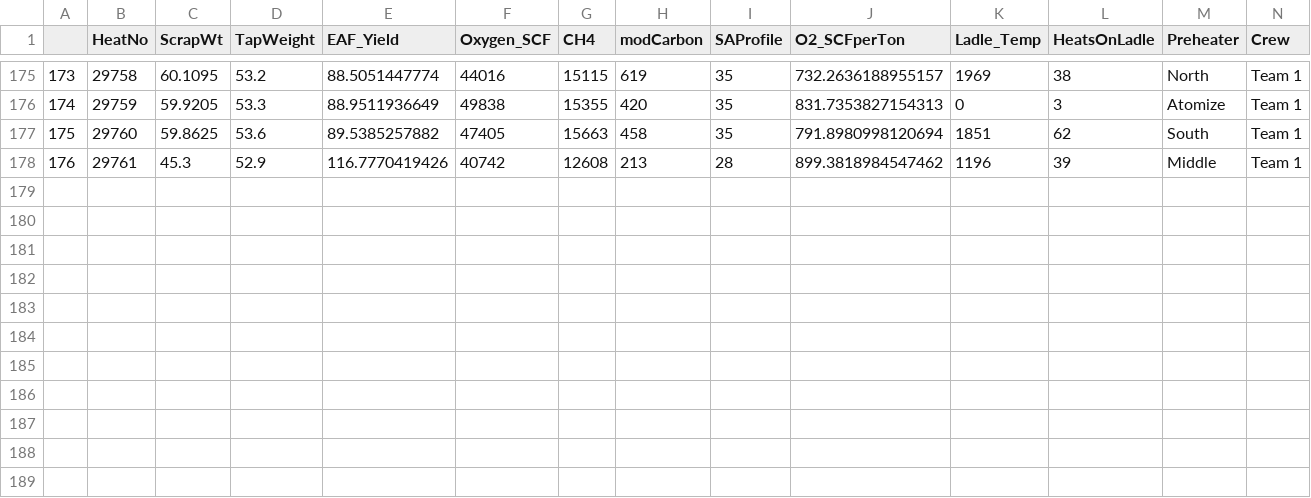
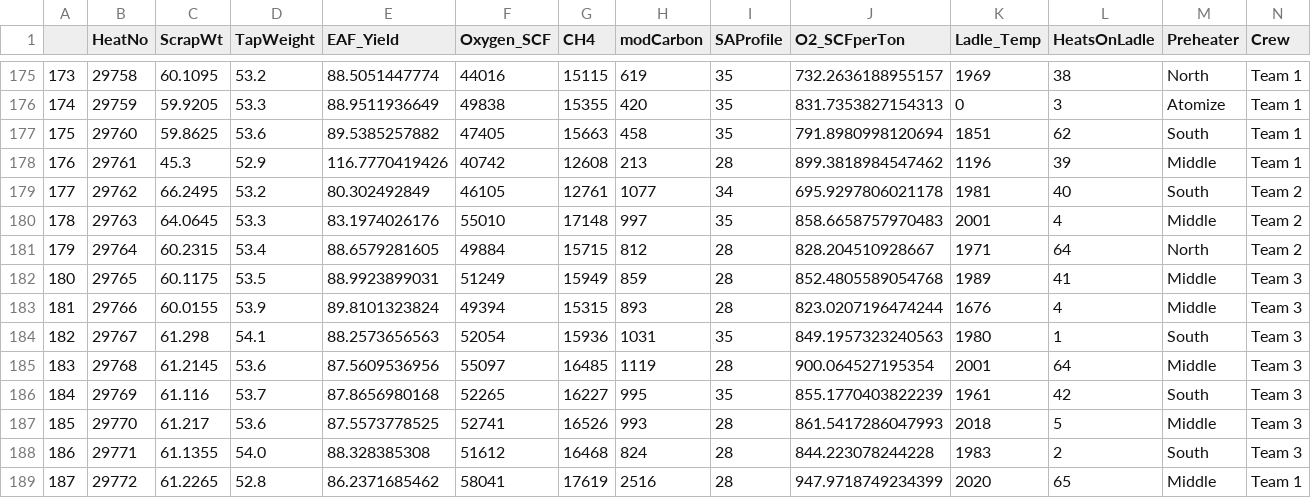
Before and after one commit to sergiomendozav/meltshop, a CSV file: sql_data.csv, drawn as a sheet; only a part is shown, gaps mark what is left out; rows hold the shown columns only; the diff names each change by its address in the sheet, - before the commit and + after, or states it on an @@ line.

Commit message:
2021-07-23
updated heats 07-23

```diff
--- a/sql_data.csv
+++ b/sql_data.csv
+row 179: 177 | 29762 | 66.2495 | 53.2 | 80.302492849 | 46105 | 12761 | 1077 | 34 | 695.9297806021178 | 1981 | 40 | South | Team 2
+row 180: 178 | 29763 | 64.0645 | 53.3 | 83.1974026176 | 55010 | 17148 | 997 | 35 | 858.6658757970483 | 2001 | 4 | Middle | Team 2
+row 181: 179 | 29764 | 60.2315 | 53.4 | 88.6579281605 | 49884 | 15715 | 812 | 28 | 828.204510928667 | 1971 | 64 | North | Team 2
+row 182: 180 | 29765 | 60.1175 | 53.5 | 88.9923899031 | 51249 | 15949 | 859 | 28 | 852.4805589054768 | 1989 | 41 | Middle | Team 3
+row 183: 181 | 29766 | 60.0155 | 53.9 | 89.8101323824 | 49394 | 15315 | 893 | 28 | 823.0207196474244 | 1676 | 4 | Middle | Team 3
+row 184: 182 | 29767 | 61.298 | 54.1 | 88.2573656563 | 52054 | 15936 | 1031 | 35 | 849.1957323240563 | 1980 | 1 | South | Team 3
+row 185: 183 | 29768 | 61.2145 | 53.6 | 87.5609536956 | 55097 | 16485 | 1119 | 28 | 900.064527195354 | 2001 | 64 | Middle | Team 3
+row 186: 184 | 29769 | 61.116 | 53.7 | 87.8656980168 | 52265 | 16227 | 995 | 35 | 855.1770403822239 | 1961 | 42 | South | Team 3
+row 187: 185 | 29770 | 61.217 | 53.6 | 87.5573778525 | 52741 | 16526 | 993 | 28 | 861.5417286047993 | 2018 | 5 | Middle | Team 3
+row 188: 186 | 29771 | 61.1355 | 54.0 | 88.328385308 | 51612 | 16468 | 824 | 28 | 844.223078244228 | 1983 | 2 | South | Team 3
+row 189: 187 | 29772 | 61.2265 | 52.8 | 86.2371685462 | 58041 | 17619 | 2516 | 28 | 947.9718749234399 | 2020 | 65 | Middle | Team 1
```
Also changed, not shown: 1 other file.
